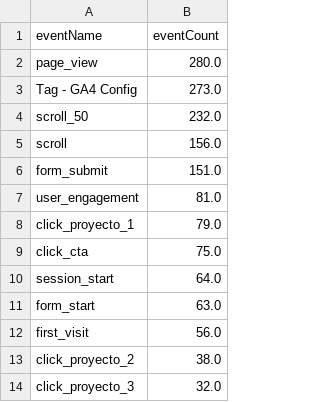
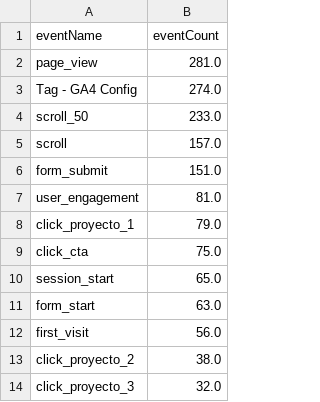
Before and after one commit to damondrc/ga4-reporting-automation, a CSV file: report/data/top_events.csv, drawn as a sheet.

```diff
--- a/report/data/top_events.csv
+++ b/report/data/top_events.csv
@@ -1,6 +1,6 @@
 eventName,eventCount
-page_view,280.0
-Tag - GA4 Config,273.0
-scroll_50,232.0
-scroll,156.0
+page_view,281.0
+Tag - GA4 Config,274.0
+scroll_50,233.0
+scroll,157.0
 form_submit,151.0
@@ -9,3 +9,3 @@ click_proyecto_1,79.0
 click_cta,75.0
-session_start,64.0
+session_start,65.0
 form_start,63.0
```
Also changed, not shown: report/data/daily_overview.csv, 3 other files.
